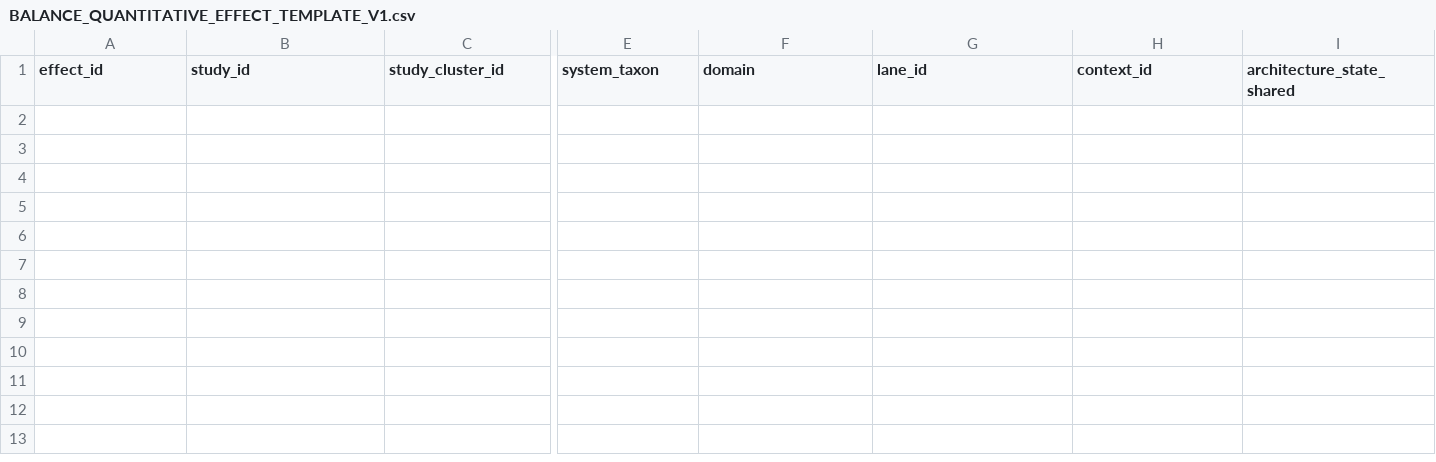
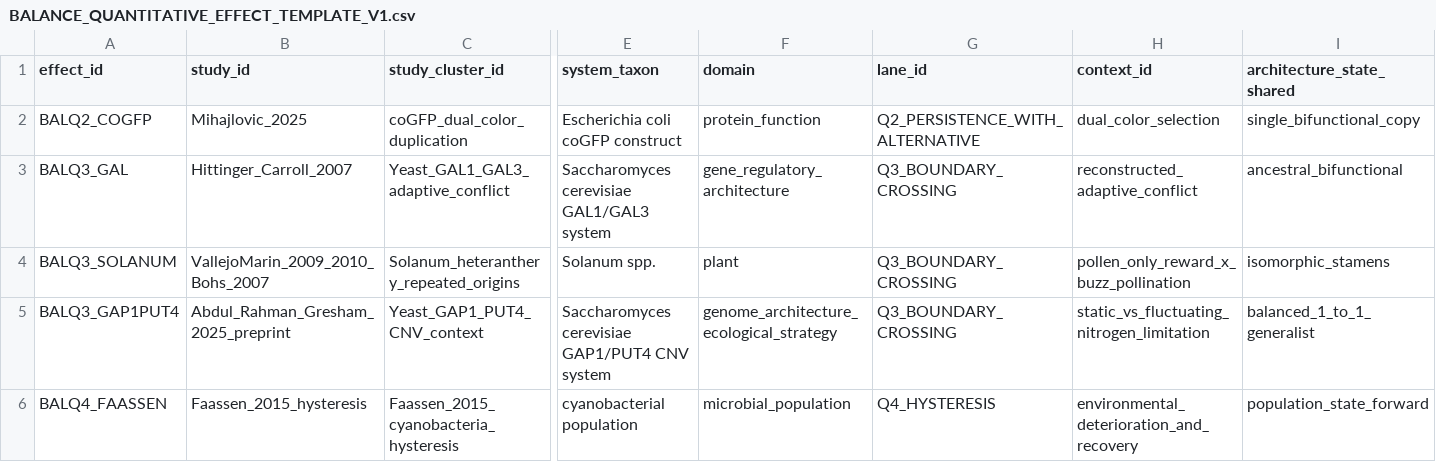
Before and after one commit to zuizui0223/balance, a CSV file: data/BALANCE_QUANTITATIVE_EFFECT_TEMPLATE_V1.csv, drawn as a sheet; only a part is shown, gaps mark what is left out; rows hold the shown columns only; the diff names each change by its address in the sheet, - before the commit and + after, or states it on an @@ line.

Commit message:
Populate BALANCE quantitative extraction gate with adjudicated blockers

```diff
--- a/data/BALANCE_QUANTITATIVE_EFFECT_TEMPLATE_V1.csv
+++ b/data/BALANCE_QUANTITATIVE_EFFECT_TEMPLATE_V1.csv
+row 2: BALQ2_COGFP | Mihajlovic_2025 | coGFP_dual_color_duplication | Escherichia coli coGFP construct | protein_function | Q2_PERSISTENCE_WITH_ALTERNATIVE | dual_color_selection | single_bifunctional_copy
+row 3: BALQ3_GAL | Hittinger_Carroll_2007 | Yeast_GAL1_GAL3_adaptive_conflict | Saccharomyces cerevisiae GAL1/GAL3 system | gene_regulatory_architecture | Q3_BOUNDARY_CROSSING | reconstructed_adaptive_conflict | ancestral_bifunctional
+row 4: BALQ3_SOLANUM | VallejoMarin_2009_2010_Bohs_2007 | Solanum_heteranthery_repeated_origins | Solanum spp. | plant | Q3_BOUNDARY_CROSSING | pollen_only_reward_x_buzz_pollination | isomorphic_stamens
+row 5: BALQ3_GAP1PUT4 | Abdul_Rahman_Gresham_2025_preprint | Yeast_GAP1_PUT4_CNV_context | Saccharomyces cerevisiae GAP1/PUT4 CNV system | genome_architecture_ecological_strategy | Q3_BOUNDARY_CROSSING | static_vs_fluctuating_nitrogen_limitation | balanced_1_to_1_generalist
+row 6: BALQ4_FAASSEN | Faassen_2015_hysteresis | Faassen_2015_cyanobacteria_hysteresis | cyanobacterial population | microbial_population | Q4_HYSTERESIS | environmental_deterioration_and_recovery | population_state_forward
```
